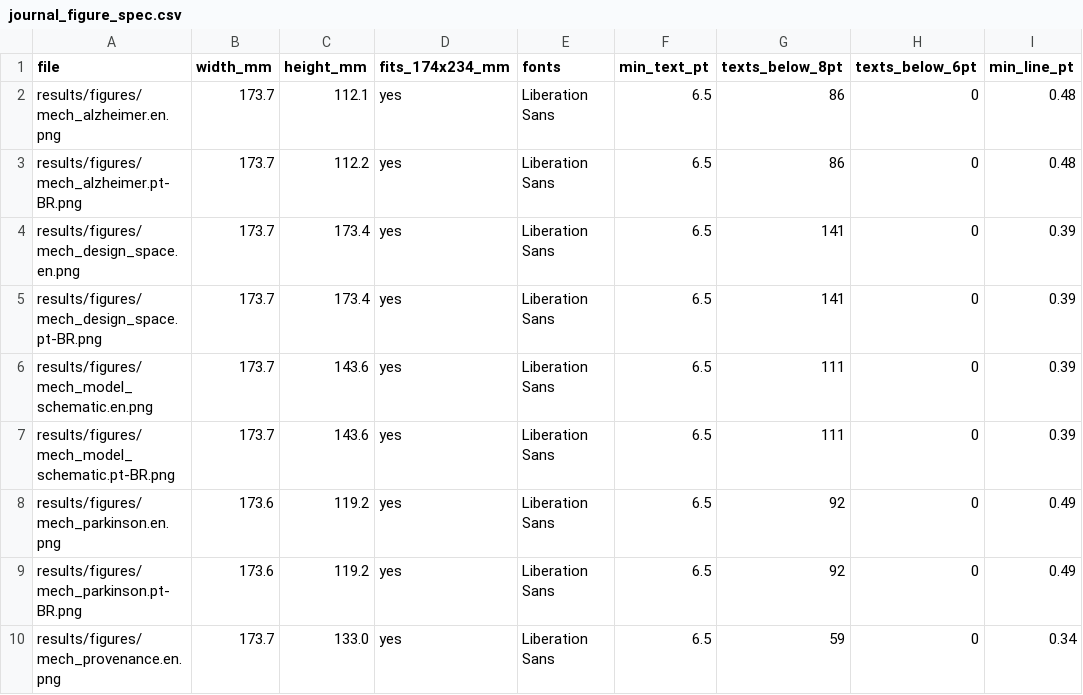
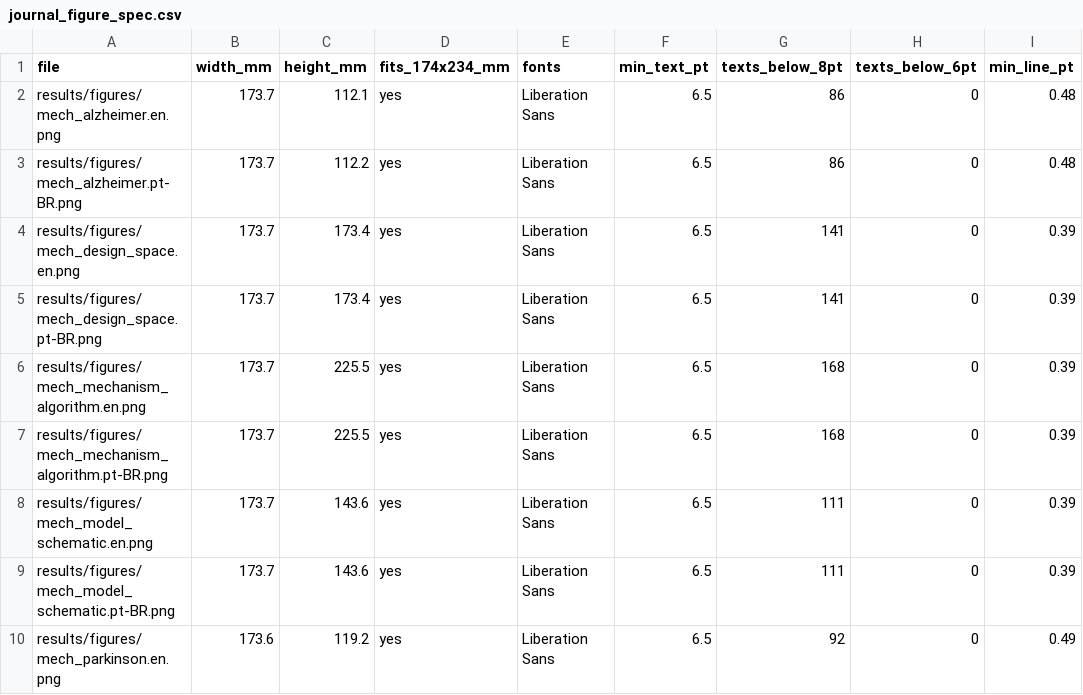
Before and after one commit to WesleyCapucho/mirna-mimics-kinetic-model-ad-pd, a CSV file: results/tables/journal_figure_spec.csv, drawn as a sheet; only a part is shown; the shorter side is filled out with more unchanged rows; the diff names each change by its address in the sheet, - before the commit and + after, or states it on an @@ line.

```diff
--- a/results/tables/journal_figure_spec.csv
+++ b/results/tables/journal_figure_spec.csv
+row 6: results/figures/mech_mechanism_algorithm.en.png | 173.7 | 225.5 | yes | Liberation Sans | 6.5 | 168 | 0 | 0.39
+row 7: results/figures/mech_mechanism_algorithm.pt-BR.png | 173.7 | 225.5 | yes | Liberation Sans | 6.5 | 168 | 0 | 0.39
```
Also changed, not shown: 15 other files.
